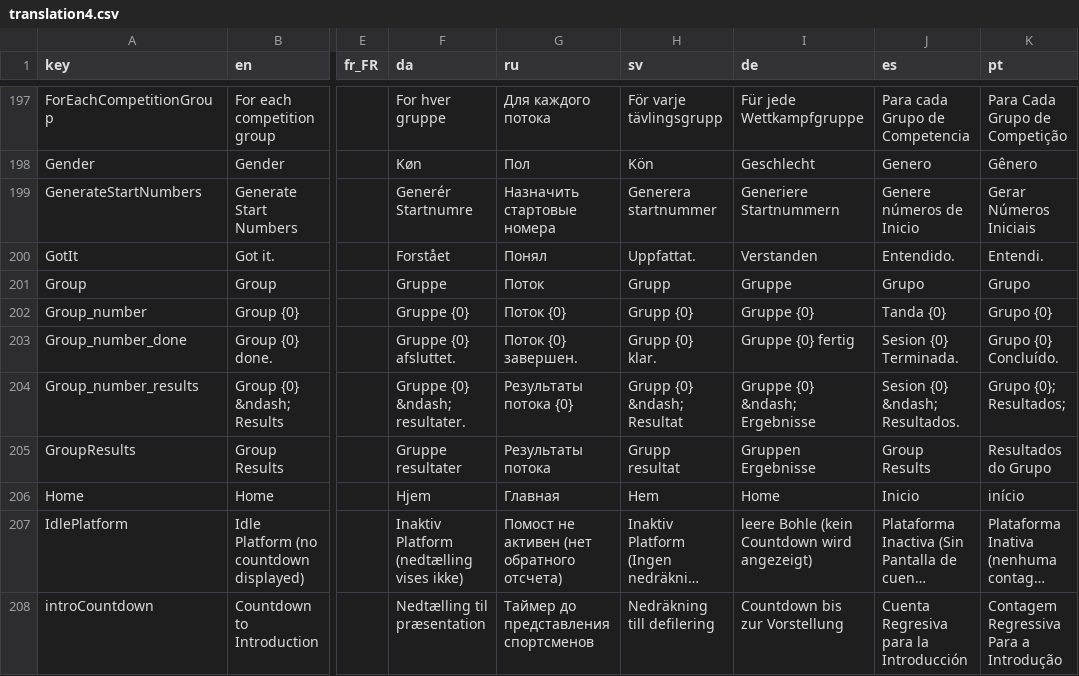
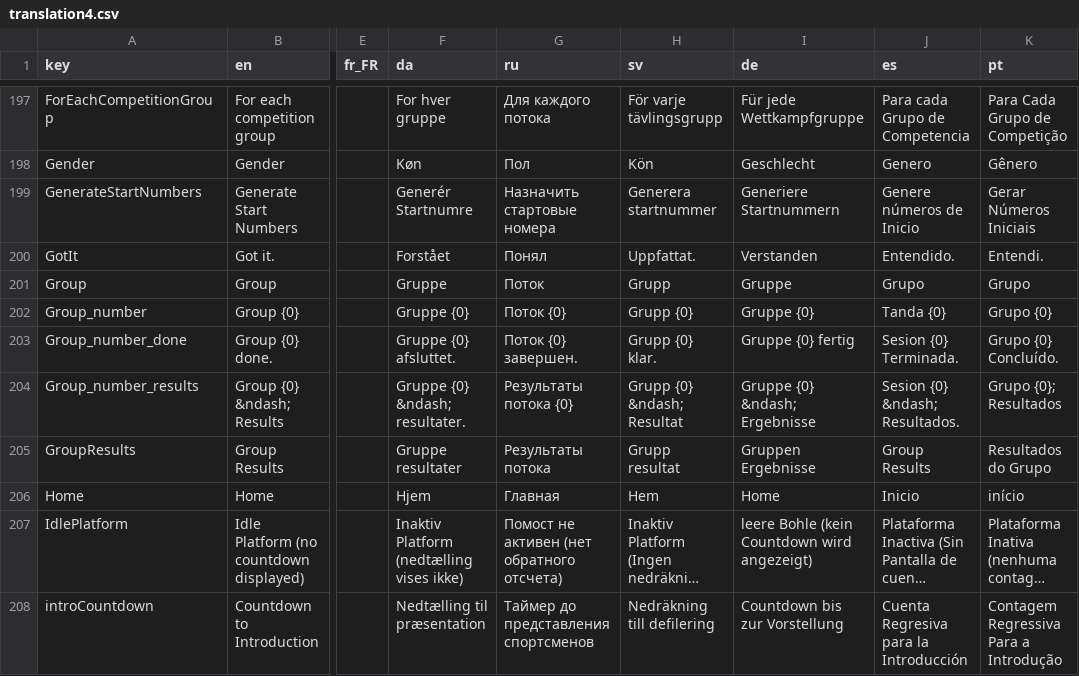
Before and after one commit to jflamy/owlcms4, a CSV file: owlcms/src/main/resources/i18n/translation4.csv, drawn as a sheet; only a part is shown, gaps mark what is left out; long unchanged cells end in …; the diff covers the shown part only; the diff names each change by its address in the sheet, - before the commit and + after, or states it on an @@ line.

```diff
--- a/owlcms/src/main/resources/i18n/translation4.csv
+++ b/owlcms/src/main/resources/i18n/translation4.csv
-K204 (pt): Grupo {0}; Resultados;
+K204 (pt): Grupo {0}; Resultados
```
Also changed, not shown: 9 added rows, 9 removed rows and 56 edited cells elsewhere in this file, publicresults/src/main/resources/i18n/translation4.csv, 2 other files.
